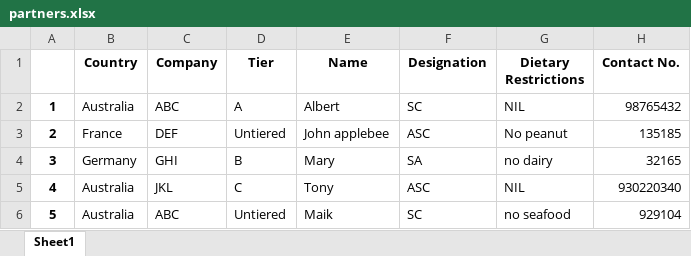
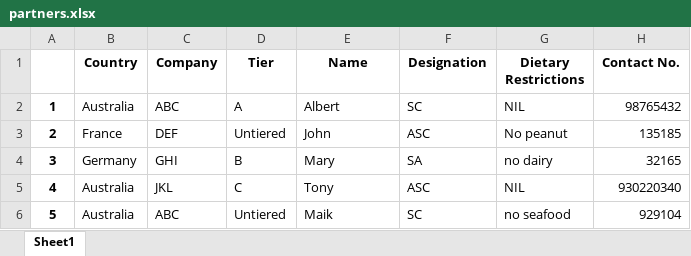
Before and after one commit to zirconat/partners, an Excel workbook: partners.xlsx, sheet Sheet1, drawn as a sheet; only a part is shown; values as stored, in another font and other column widths than the file's, no borders; the diff names each change by its address in the sheet, - before the commit and + after, or states it on an @@ line.

```diff
--- a/partners.xlsx (sheet Sheet1)
+++ b/partners.xlsx (sheet Sheet1)
-E3 (Name): John applebee
+E3 (Name): John
```
Also changed, not shown: 1 other file.
